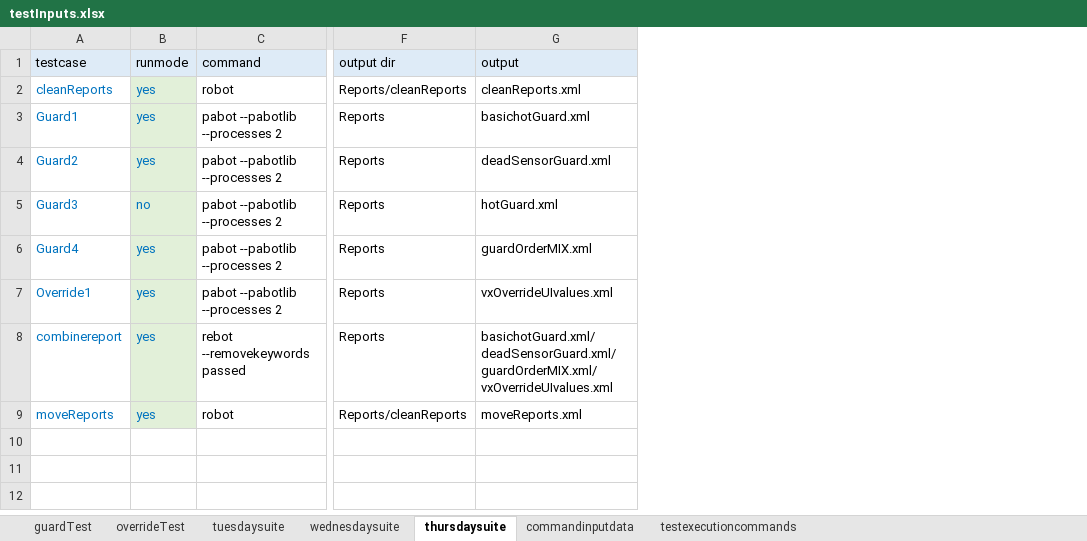
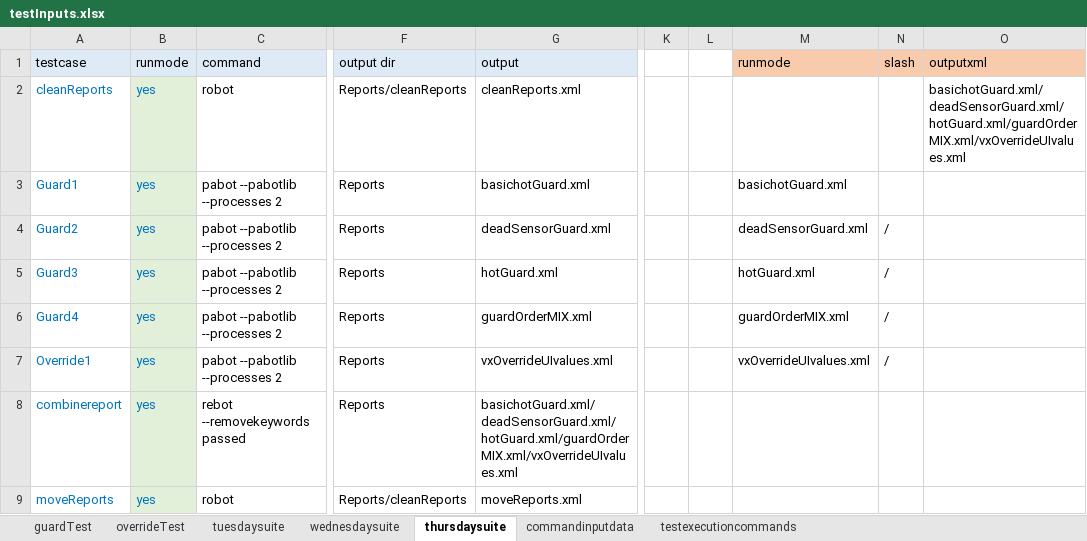
Before and after one commit to ananiac/AuQA, an Excel workbook: Inputs/testInputs.xlsx, sheet thursdaysuite, drawn as a sheet; only a part is shown, gaps mark what is left out; values as stored, in another font and other column widths than the file's, no borders; the diff names each change by its address in the sheet, - before the commit and + after, or states it on an @@ line.

```diff
--- a/Inputs/testInputs.xlsx (sheet thursdaysuite)
+++ b/Inputs/testInputs.xlsx (sheet thursdaysuite)
+column K, empty
+column L, empty
+column M (runmode), rows 3-7: basichotGuard.xml | deadSensorGuard.xml | hotGuard.xml | guardOrderMIX.xml | vxOverrideUIvalues.xml
+column N (slash), rows 4-7: all /
+column O (outputxml), row 2: basichotGuard.xml/deadSensorGuard.xml/hotGuard.xml/guardOrderMIX.xml/vxOverrideUIvalues.xml
-B5 (runmode): no
+B5 (runmode): yes
-G8 (output): basichotGuard.xml/deadSensorGuard.xml/guardOrderMIX.xml/vxOverrideUIvalues.xml
+G8 (output): basichotGuard.xml/deadSensorGuard.xml/hotGuard.xml/guardOrderMIX.xml/vxOverrideUIvalues.xml
```
Also changed, not shown: sheet commandinputdata, sheet wednesdaysuite, sheet tuesdaysuite, 1 other file.
